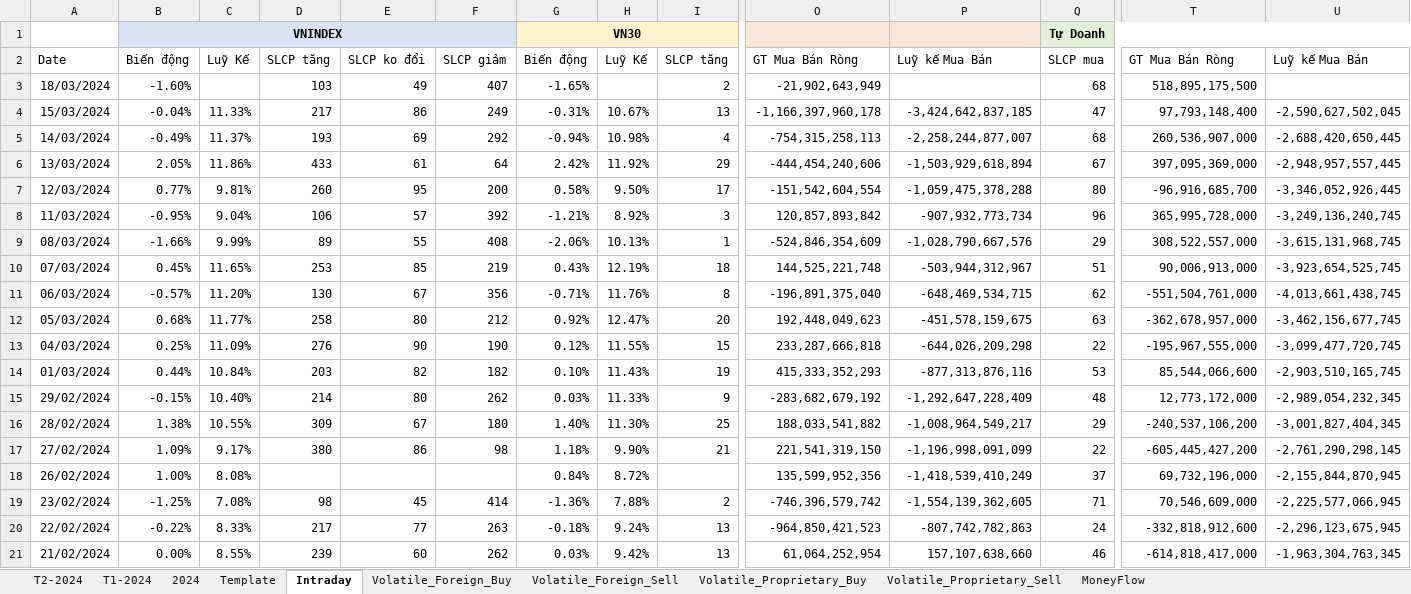
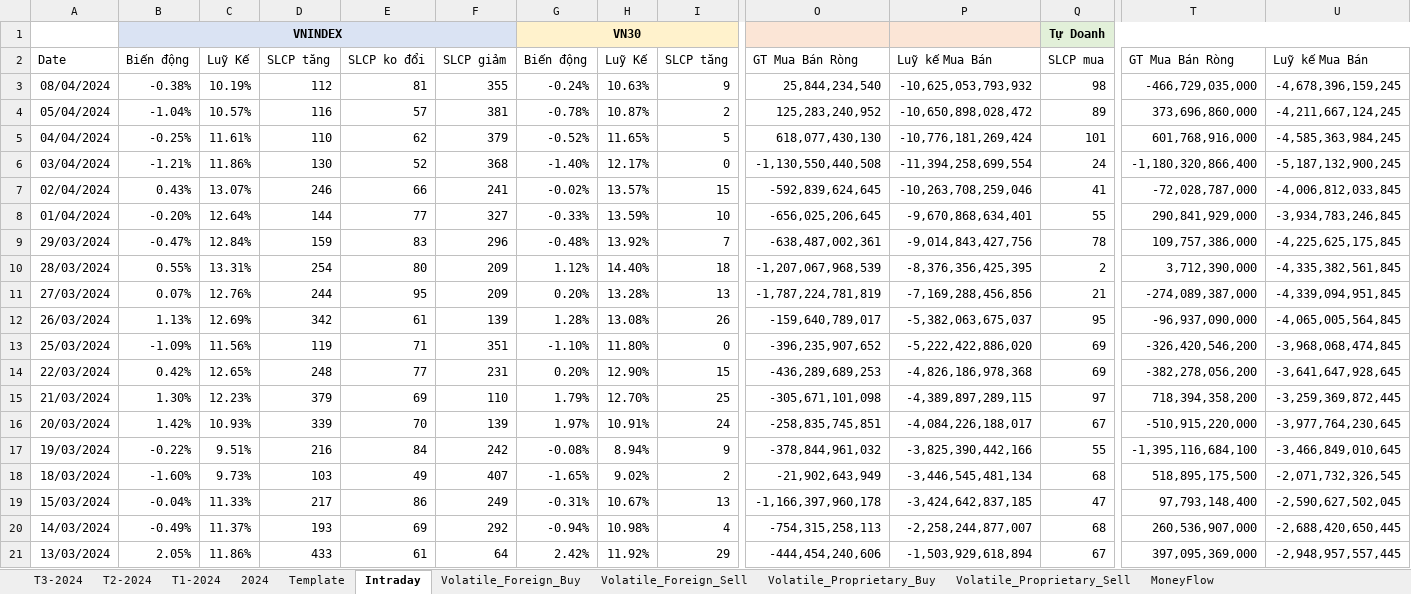
Before and after one commit to fury2003/stocks, an Excel workbook: ThongKeGiaoDich.xlsm, sheet Intraday, drawn as a sheet; only a part is shown, gaps mark what is left out; the shorter side is filled out with more unchanged rows; values as stored, in another font and other column widths than the file's, no borders; charts and pictures not drawn; addresses are those after the commit; rows hold the shown columns only; the diff names each change by its address in the sheet, - before the commit and + after, or states it on an @@ line.

```diff
--- a/ThongKeGiaoDich.xlsm (sheet Intraday)
+++ b/ThongKeGiaoDich.xlsm (sheet Intraday)
+sheet tab: T3-2024
+row 3: 08/04/2024 | -0.38% | 10.19% | 112 | 81 | 355 | -0.24% | 10.63% | 9 | 25,844,234,540 | -10,625,053,793,932 | 98 | -466,729,035,000 | -4,678,396,159,245
+row 4: 05/04/2024 | -1.04% | 10.57% | 116 | 57 | 381 | -0.78% | 10.87% | 2 | 125,283,240,952 | -10,650,898,028,472 | 89 | 373,696,860,000 | -4,211,667,124,245
+row 5: 04/04/2024 | -0.25% | 11.61% | 110 | 62 | 379 | -0.52% | 11.65% | 5 | 618,077,430,130 | -10,776,181,269,424 | 101 | 601,768,916,000 | -4,585,363,984,245
+row 6: 03/04/2024 | -1.21% | 11.86% | 130 | 52 | 368 | -1.40% | 12.17% | 0 | -1,130,550,440,508 | -11,394,258,699,554 | 24 | -1,180,320,866,400 | -5,187,132,900,245
+row 7: 02/04/2024 | 0.43% | 13.07% | 246 | 66 | 241 | -0.02% | 13.57% | 15 | -592,839,624,645 | -10,263,708,259,046 | 41 | -72,028,787,000 | -4,006,812,033,845
+row 8: 01/04/2024 | -0.20% | 12.64% | 144 | 77 | 327 | -0.33% | 13.59% | 10 | -656,025,206,645 | -9,670,868,634,401 | 55 | 290,841,929,000 | -3,934,783,246,845
+row 9: 29/03/2024 | -0.47% | 12.84% | 159 | 83 | 296 | -0.48% | 13.92% | 7 | -638,487,002,361 | -9,014,843,427,756 | 78 | 109,757,386,000 | -4,225,625,175,845
+row 10: 28/03/2024 | 0.55% | 13.31% | 254 | 80 | 209 | 1.12% | 14.40% | 18 | -1,207,067,968,539 | -8,376,356,425,395 | 2 | 3,712,390,000 | -4,335,382,561,845
+row 11: 27/03/2024 | 0.07% | 12.76% | 244 | 95 | 209 | 0.20% | 13.28% | 13 | -1,787,224,781,819 | -7,169,288,456,856 | 21 | -274,089,387,000 | -4,339,094,951,845
+row 12: 26/03/2024 | 1.13% | 12.69% | 342 | 61 | 139 | 1.28% | 13.08% | 26 | -159,640,789,017 | -5,382,063,675,037 | 95 | -96,937,090,000 | -4,065,005,564,845
+row 13: 25/03/2024 | -1.09% | 11.56% | 119 | 71 | 351 | -1.10% | 11.80% | 0 | -396,235,907,652 | -5,222,422,886,020 | 69 | -326,420,546,200 | -3,968,068,474,845
+row 14: 22/03/2024 | 0.42% | 12.65% | 248 | 77 | 231 | 0.20% | 12.90% | 15 | -436,289,689,253 | -4,826,186,978,368 | 69 | -382,278,056,200 | -3,641,647,928,645
+row 15: 21/03/2024 | 1.30% | 12.23% | 379 | 69 | 110 | 1.79% | 12.70% | 25 | -305,671,101,098 | -4,389,897,289,115 | 97 | 718,394,358,200 | -3,259,369,872,445
+row 16: 20/03/2024 | 1.42% | 10.93% | 339 | 70 | 139 | 1.97% | 10.91% | 24 | -258,835,745,851 | -4,084,226,188,017 | 67 | -510,915,220,000 | -3,977,764,230,645
+row 17: 19/03/2024 | -0.22% | 9.51% | 216 | 84 | 242 | -0.08% | 8.94% | 9 | -378,844,961,032 | -3,825,390,442,166 | 55 | -1,395,116,684,100 | -3,466,849,010,645
-C18: (empty)
+C18: 9.73%
-H18: (empty)
+H18: 9.02%
-P18: (empty)
+P18: -3,446,545,481,134
-U18: (empty)
+U18: -2,071,732,326,545
```
Also changed, not shown: sheet Volatile_Proprietary_Sell, sheet Volatile_Proprietary_Buy, sheet Volatile_Foreign_Sell, sheet Volatile_Foreign_Buy, sheet MoneyFlow, sheet T1-2024, 1 more sheet, formulas that keep their value, charts or pictures, Template/NhatKyGiaoDich.xlsx, 3 other files.
